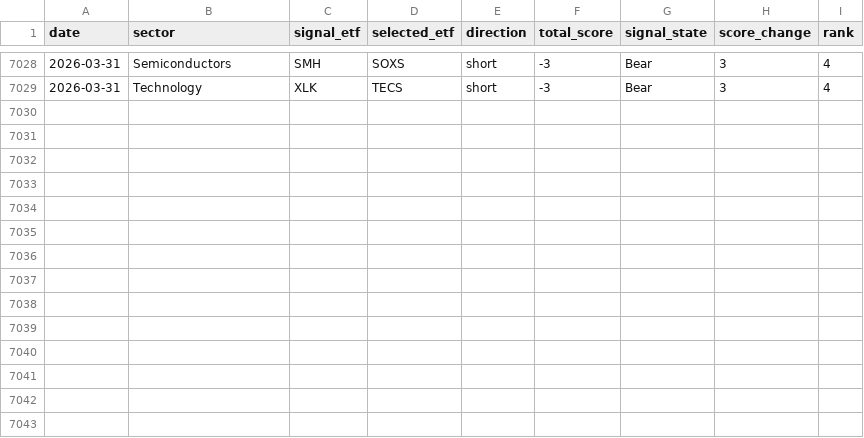
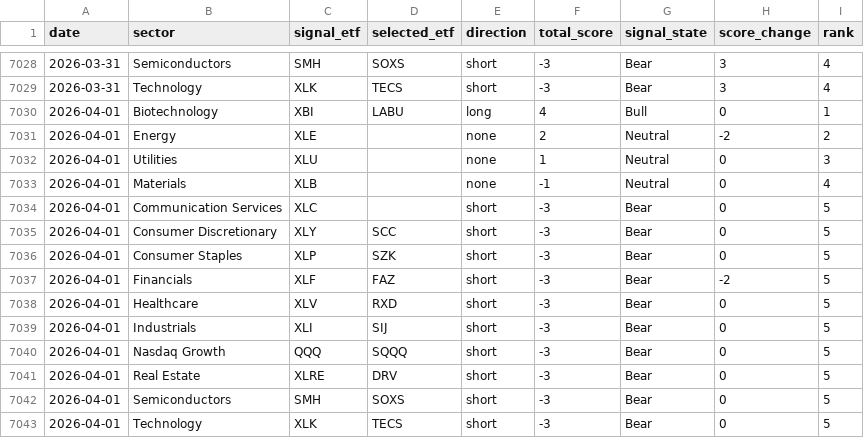
Before and after one commit to mrpink970/sector-research-system, a CSV file: data/sector_scores.csv, drawn as a sheet; only a part is shown, gaps mark what is left out; the diff names each change by its address in the sheet, - before the commit and + after, or states it on an @@ line.

```diff
--- a/data/sector_scores.csv
+++ b/data/sector_scores.csv
+row 7030: 2026-04-01 | Biotechnology | XBI | LABU | long | 4 | Bull | 0 | 1
+row 7031: 2026-04-01 | Energy | XLE |  | none | 2 | Neutral | -2 | 2
+row 7032: 2026-04-01 | Utilities | XLU |  | none | 1 | Neutral | 0 | 3
+row 7033: 2026-04-01 | Materials | XLB |  | none | -1 | Neutral | 0 | 4
+row 7034: 2026-04-01 | Communication Services | XLC |  | short | -3 | Bear | 0 | 5
+row 7035: 2026-04-01 | Consumer Discretionary | XLY | SCC | short | -3 | Bear | 0 | 5
+row 7036: 2026-04-01 | Consumer Staples | XLP | SZK | short | -3 | Bear | 0 | 5
+row 7037: 2026-04-01 | Financials | XLF | FAZ | short | -3 | Bear | -2 | 5
+row 7038: 2026-04-01 | Healthcare | XLV | RXD | short | -3 | Bear | 0 | 5
+row 7039: 2026-04-01 | Industrials | XLI | SIJ | short | -3 | Bear | 0 | 5
+row 7040: 2026-04-01 | Nasdaq Growth | QQQ | SQQQ | short | -3 | Bear | 0 | 5
+row 7041: 2026-04-01 | Real Estate | XLRE | DRV | short | -3 | Bear | 0 | 5
+row 7042: 2026-04-01 | Semiconductors | SMH | SOXS | short | -3 | Bear | 0 | 5
+row 7043: 2026-04-01 | Technology | XLK | TECS | short | -3 | Bear | 0 | 5
```
Also changed, not shown: data/event_log.csv, data/indicators.csv, 2 other files.
